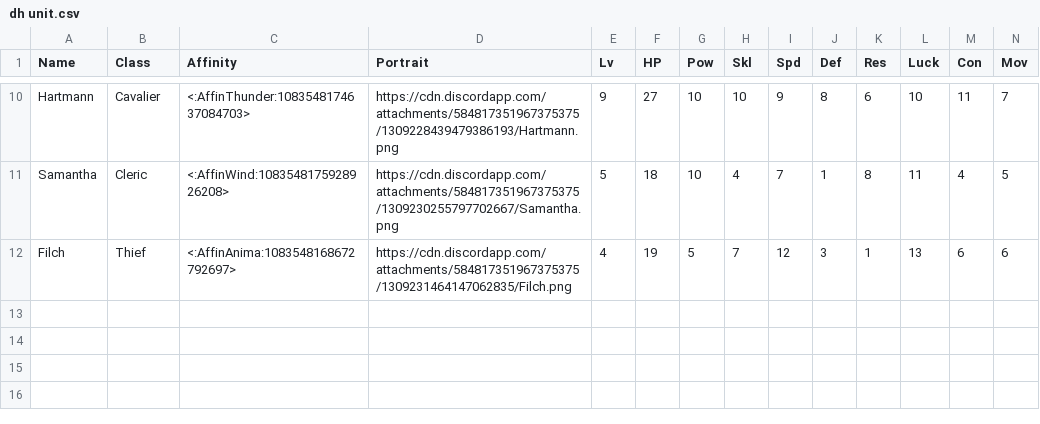
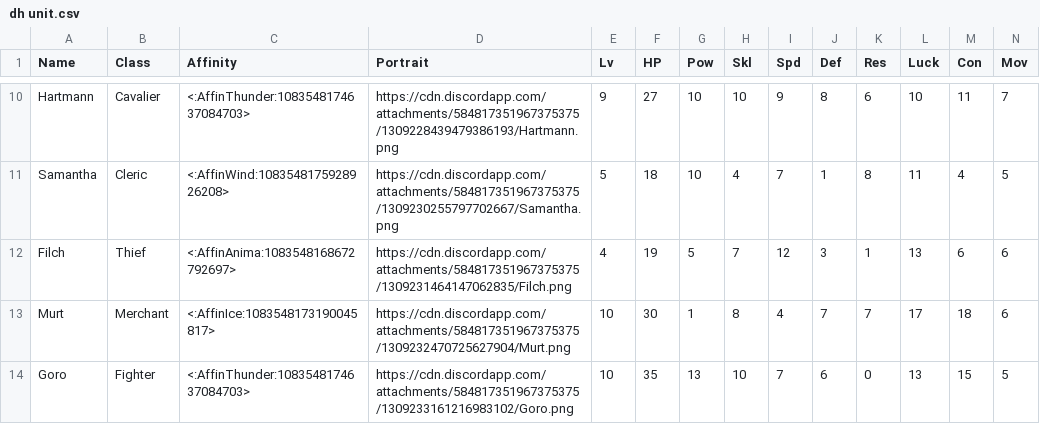
Before and after one commit to knabepicer/CromarBot, a CSV file: dh/dh unit.csv, drawn as a sheet; only a part is shown, gaps mark what is left out; rows hold the shown columns only; the diff names each change by its address in the sheet, - before the commit and + after, or states it on an @@ line.

Commit message:
Through Goro

```diff
--- a/dh/dh unit.csv
+++ b/dh/dh unit.csv
+row 13: Murt | Merchant | <:AffinIce:1083548173190045817> | https://cdn.discordapp.com/attachments/584817351967375375/1309232470725627904/Murt.png | 10 | 30 | 1 | 8 | 4 | 7 | 7 | 17 | 18 | 6
+row 14: Goro | Fighter | <:AffinThunder:1083548174637084703> | https://cdn.discordapp.com/attachments/584817351967375375/1309233161216983102/Goro.png | 10 | 35 | 13 | 10 | 7 | 6 | 0 | 13 | 15 | 5
```
